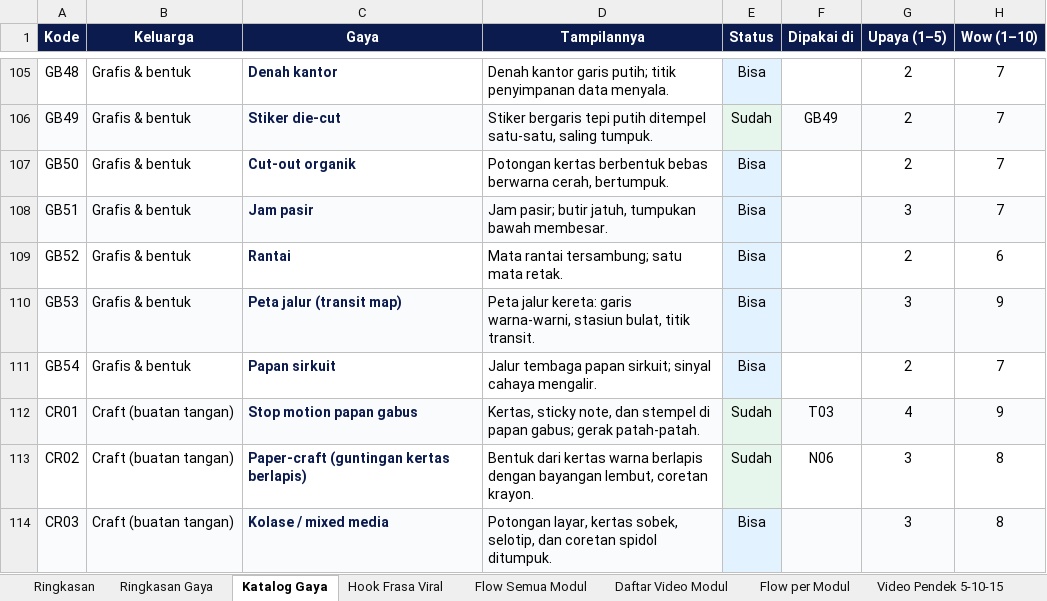
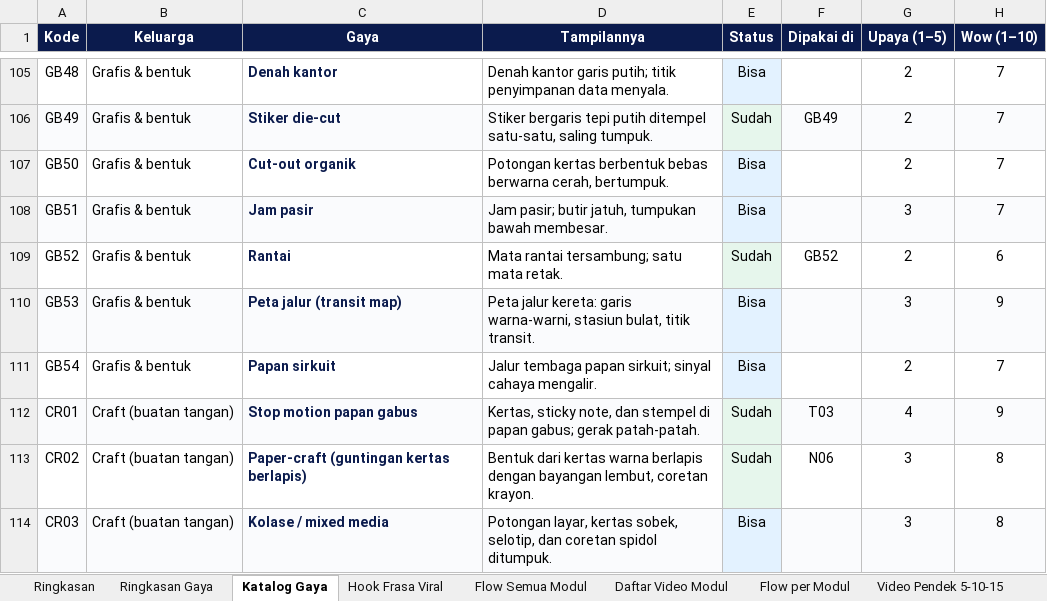
Before and after one commit to pendtiumpraz/privasimu-motion, an Excel workbook: rancangan/Rancangan-Iklan-Video-Privasimu.xlsx, sheet Katalog Gaya, drawn as a sheet; only a part is shown, gaps mark what is left out; values as stored, in another font and other column widths than the file's, no borders; conditional formats not drawn; the diff names each change by its address in the sheet, - before the commit and + after, or states it on an @@ line.

```diff
--- a/rancangan/Rancangan-Iklan-Video-Privasimu.xlsx (sheet Katalog Gaya)
+++ b/rancangan/Rancangan-Iklan-Video-Privasimu.xlsx (sheet Katalog Gaya)
-E109 (Status): Bisa
+E109 (Status): Sudah
-F109 (Dipakai di): (empty)
+F109 (Dipakai di): GB52
```
Also changed, not shown: 8 other files.
